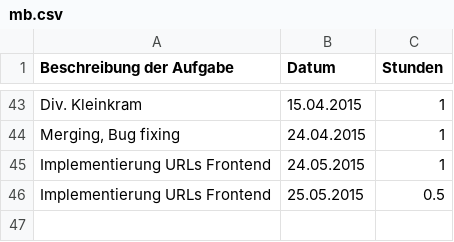
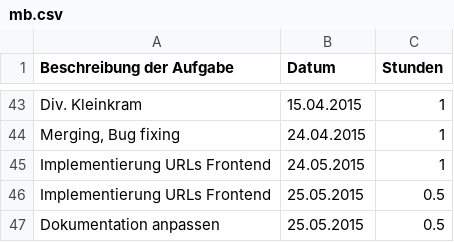
Before and after one commit to Alergeek/Dokumentation, a CSV file: Allergeeks/Zeiterfassung/mb.csv, drawn as a sheet; only a part is shown, gaps mark what is left out; the diff names each change by its address in the sheet, - before the commit and + after, or states it on an @@ line.

Commit message:
time tracking

```diff
--- a/Allergeeks/Zeiterfassung/mb.csv
+++ b/Allergeeks/Zeiterfassung/mb.csv
+row 47: Dokumentation anpassen | 25.05.2015 | 0.5
```
